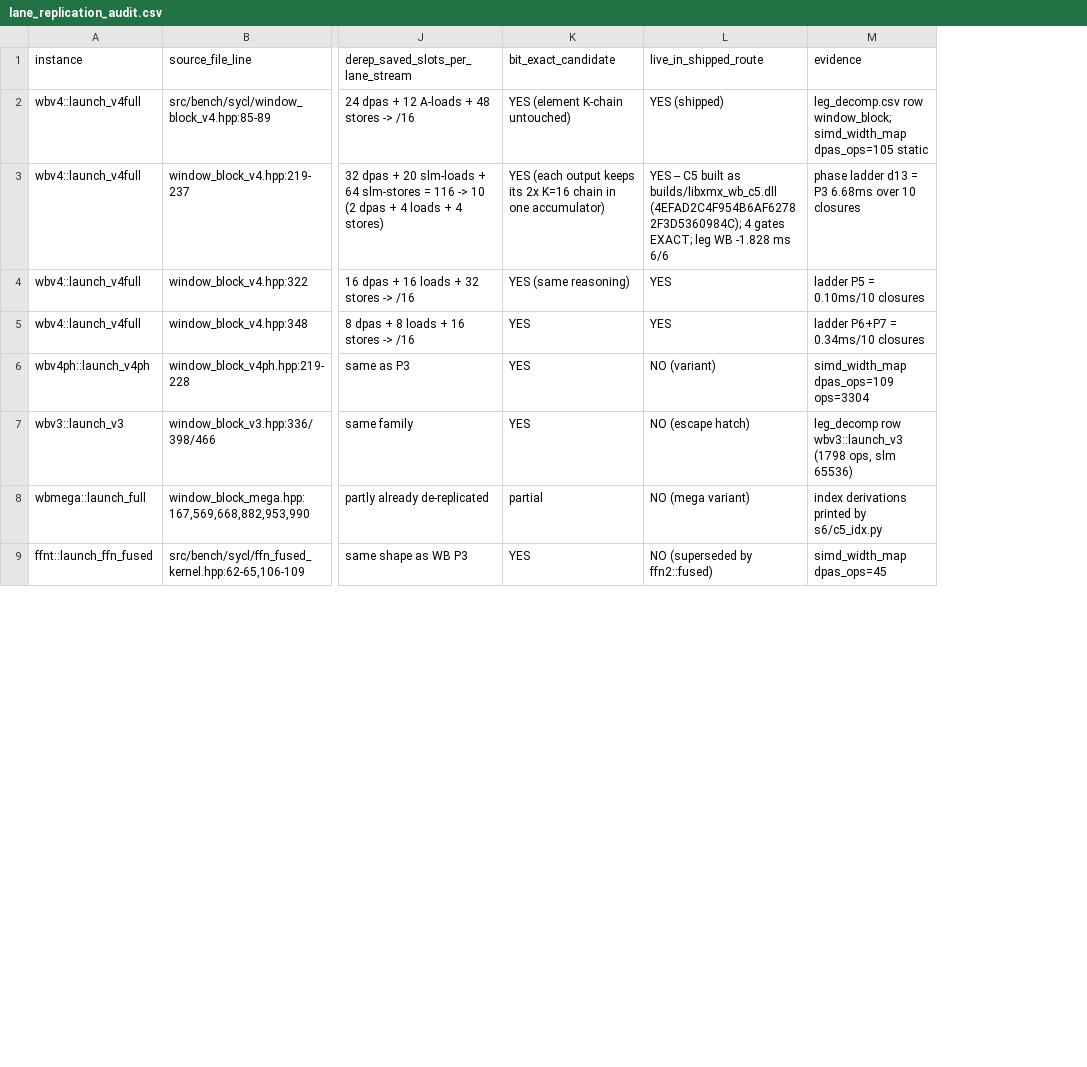
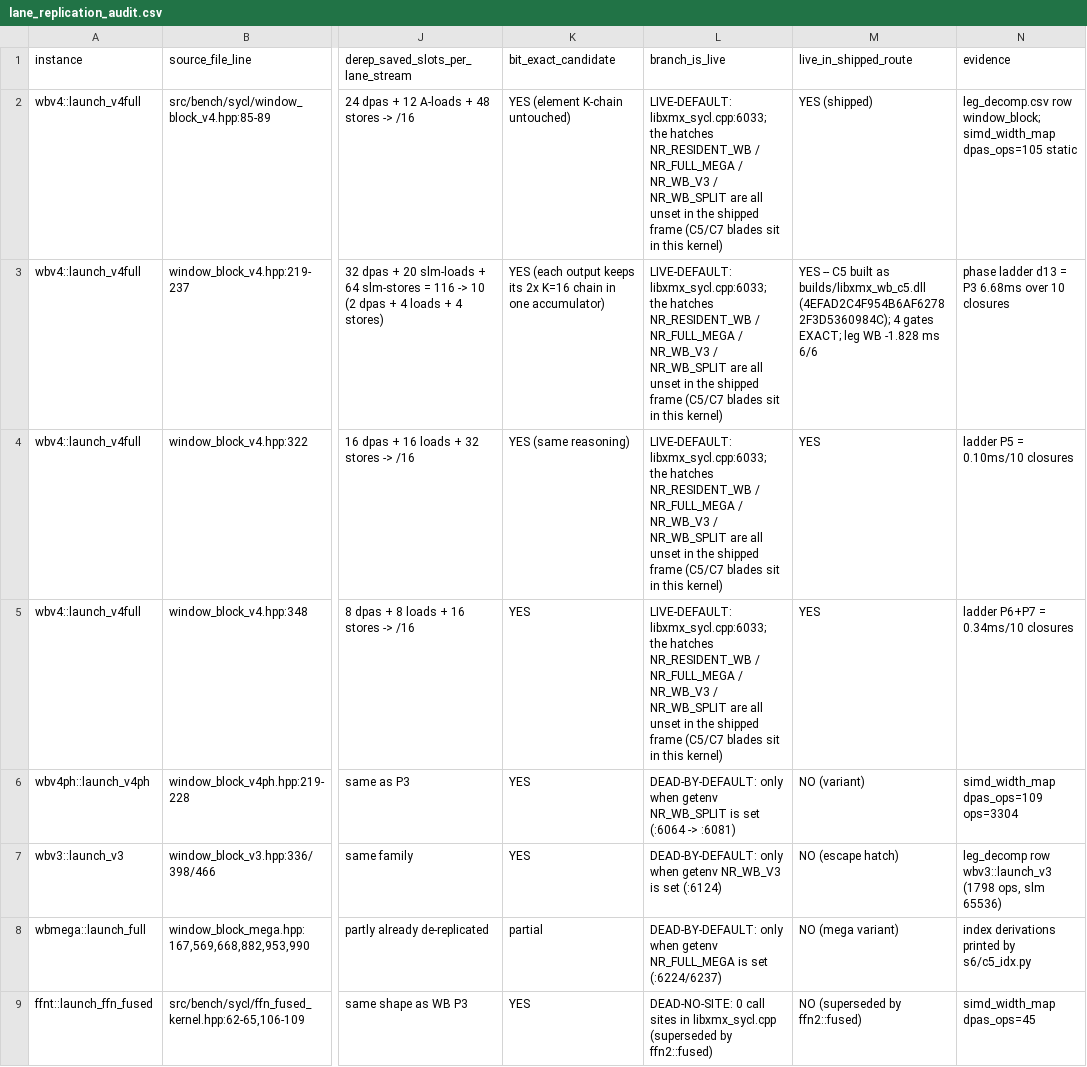
Before and after one commit to OUCO86/dlss-nr-on-a770, a CSV file: tools/lane_replication_audit.csv, drawn as a sheet; only a part is shown, gaps mark what is left out; the diff names each change by its address in the sheet, - before the commit and + after, or states it on an @@ line.

Commit message:
靶排序表 + 停点阶梯判废入库（§146 + 军规 176 + tools/knife_ranking.csv 19 行 x 18 列 + tools/lane_replication_audit.csv 23 行 x 14 列含新列 branch_is_live）。57 腿实测：NR_V2_STOP 出现物理不可能的序（全跑 16.341 -> stop5 18.291 -> stop6 20.015 -> stop9 20.402，而 stop10/11/12 = 12.567/12.400/11.525）=> 早退腿的 dump 代价（16.7 MB 写 + 下载）已主导；NR_WB_STOP 同批废（TOTAL serial 双态 121-122 vs 128-136 ms = 13 ms 时钟/热台阶 => 导出量为负）。军规 176：相位级定档一律用骨架探针（sd 0.003 级），线上 STOP 阶梯只适合 >=5 ms 大段且必须成对相邻，停点差 < 同批 TOTAL 态移直接判废；另更正父级混用：NR_V2_STOP 是相位、NR_WB_STOP 量 leg3；无 dump 且 TOTAL 稳定的批次（120.4-120.9）里 leg3 = +0.120 ms/进程仍有效 => 判废的是批次不是方法。branch_is_live 全表补完（LIVE-DEFAULT / DEAD-BY-DEFAULT / DEAD-NO-SITE / ROUTE-DEPENDENT），连带发现 leg_decomp.csv 里 GA 行引用的 f16v1::gemm_b 现在默认不走（默认 f16v2::gemm_b2<64>）=> 引用要标 data_vintage。排刀结论（无绝对毫秒定档一律 est=-1 不许排）：第 1 = 跨族字节面 f32->f16，0.48-0.78 ms/帧，改数值走用户实机，最干净是 id 1276（unary 每帧读同一张 f32 面 48 次），id 1309 dC（量化前累加器、gate_quant_window 1 ULP 前科）押后；第 2 = window_block 依赖链/相位拆分约 0.21 ms/帧（复制杠杆已收割完）；第 3 = window_attention 字节约 0.16 ms/帧；gemm_*/ffn 各族未定档不许排刀。现役 per-family 取 C7 配对腿级：window_block 15.887 ms/进程、1.589 ms/闭包。引擎一行未改、两槽 8658C786 未动、三金标未变。

```diff
--- a/tools/lane_replication_audit.csv
+++ b/tools/lane_replication_audit.csv
+column L (branch_is_live), rows 2-9: LIVE-DEFAULT: libxmx_sycl.cpp:6033; the hatches NR_RESIDENT_WB / NR_FULL_MEGA / NR_WB_V3 / NR_WB_SPLIT are all unset in the shipped frame (C5/C7 blades sit in this kernel) | LIVE-DEFAULT: libxmx_sycl.cpp:6033; the hatches NR_RESIDENT_WB / NR_FULL_MEGA / NR_WB_V3 / NR_WB_SPLIT are all unset in the shipped frame (C5/C7 blades sit in this kernel) | LIVE-DEFAULT: libxmx_sycl.cpp:6033; the hatches NR_RESIDENT_WB / NR_FULL_MEGA / NR_WB_V3 / NR_WB_SPLIT are all unset in the shipped frame (C5/C7 blades sit in this kernel) | LIVE-DEFAULT: libxmx_sycl.cpp:6033; the hatches NR_RESIDENT_WB / NR_FULL_MEGA / NR_WB_V3 / NR_WB_SPLIT are all unset in the shipped frame (C5/C7 blades sit in this kernel) | DEAD-BY-DEFAULT: only when getenv NR_WB_SPLIT is set (:6064 -> :6081) | DEAD-BY-DEFAULT: only when getenv NR_WB_V3 is set (:6124) | DEAD-BY-DEFAULT: only when getenv NR_FULL_MEGA is set (:6224/6237) | DEAD-NO-SITE: 0 call sites in libxmx_sycl.cpp (superseded by ffn2::fused)
```
Also changed, not shown: 3 other files.
